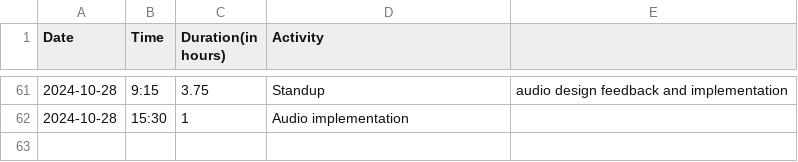
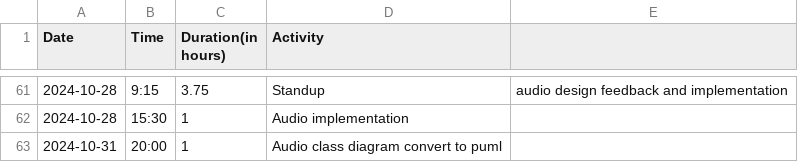
Before and after one commit to Seger01/GameEngine, a CSV file: docs/timesheets/siem_sheet.csv, drawn as a sheet; only a part is shown, gaps mark what is left out; the diff names each change by its address in the sheet, - before the commit and + after, or states it on an @@ line.

Commit message:
Finished audio diagram + update timesheet

```diff
--- a/docs/timesheets/siem_sheet.csv
+++ b/docs/timesheets/siem_sheet.csv
+row 63: 2024-10-31 | 20:00 | 1 | Audio class diagram convert to puml
```
Also changed, not shown: 1 other file.
